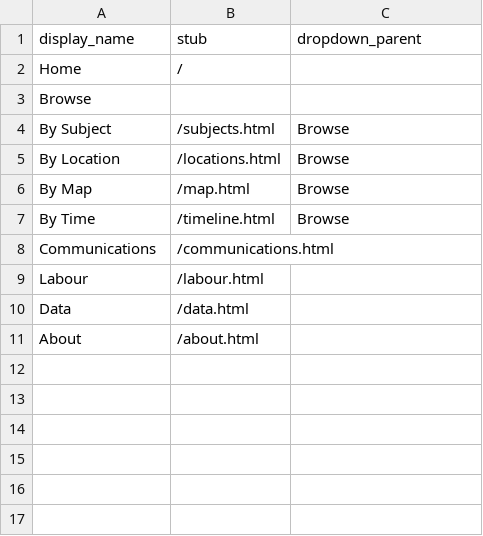
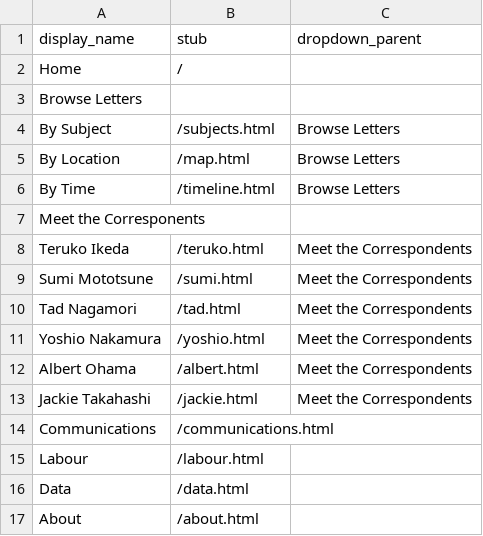
Before and after one commit to ubc-library-rbsc/gillis-2021, a CSV file: _data/config-nav.csv, drawn as a sheet.

Commit message:
Adding in the correspondents dropdown

```diff
--- a/_data/config-nav.csv
+++ b/_data/config-nav.csv
@@ -2,7 +2,13 @@ display_name,stub,dropdown_parent
 Home,/,
-Browse,,
-By Subject,/subjects.html,Browse
-By Location,/locations.html,Browse
-By Map,/map.html,Browse
-By Time,/timeline.html,Browse
+Browse Letters,,
+By Subject,/subjects.html,Browse Letters
+By Location,/map.html,Browse Letters
+By Time,/timeline.html,Browse Letters
+Meet the Corresponents,,
+Teruko Ikeda,/teruko.html,Meet the Correspondents
+Sumi Mototsune,/sumi.html,Meet the Correspondents
+Tad Nagamori,/tad.html,Meet the Correspondents
+Yoshio Nakamura,/yoshio.html,Meet the Correspondents
+Albert Ohama,/albert.html,Meet the Correspondents
+Jackie Takahashi,/jackie.html,Meet the Correspondents
 Communications,/communications.html,
```
